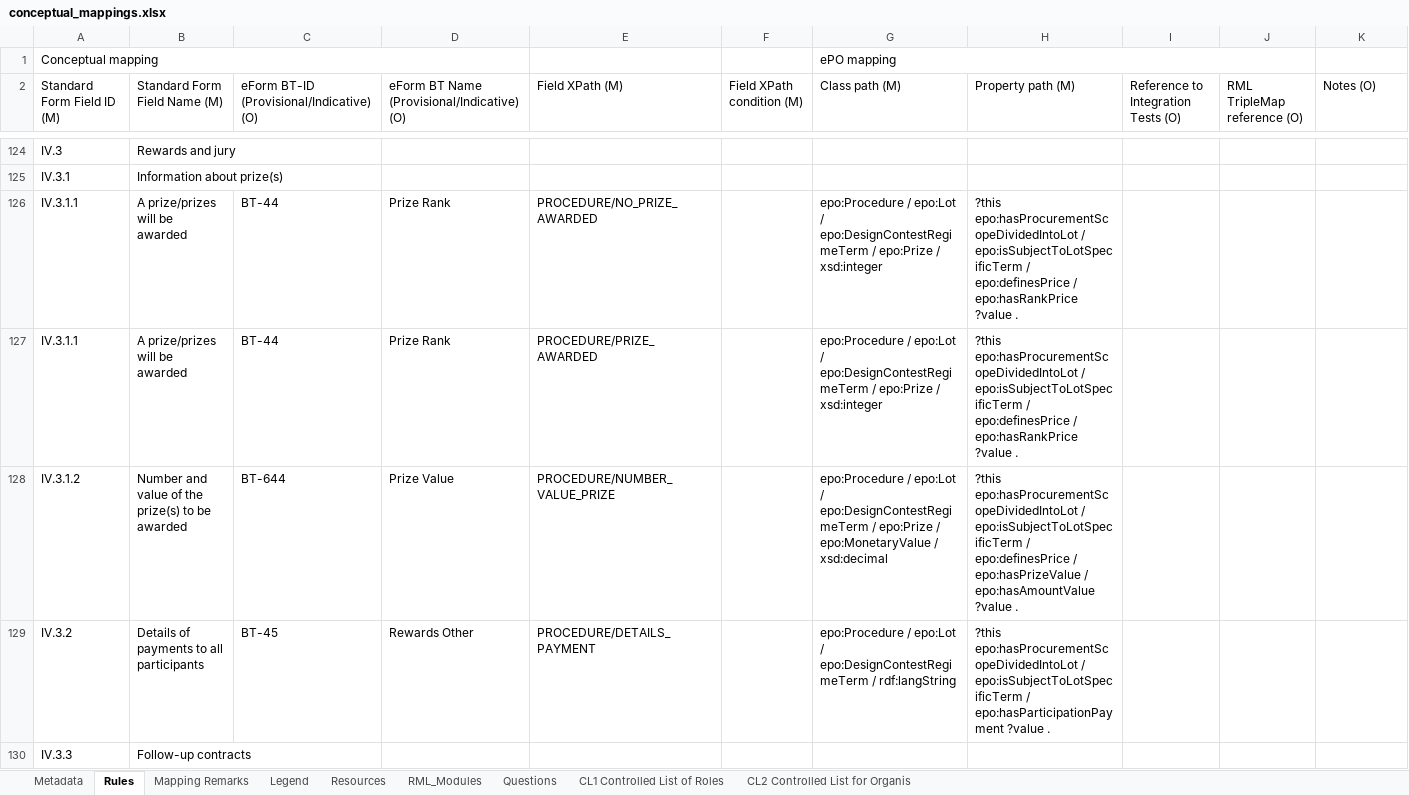
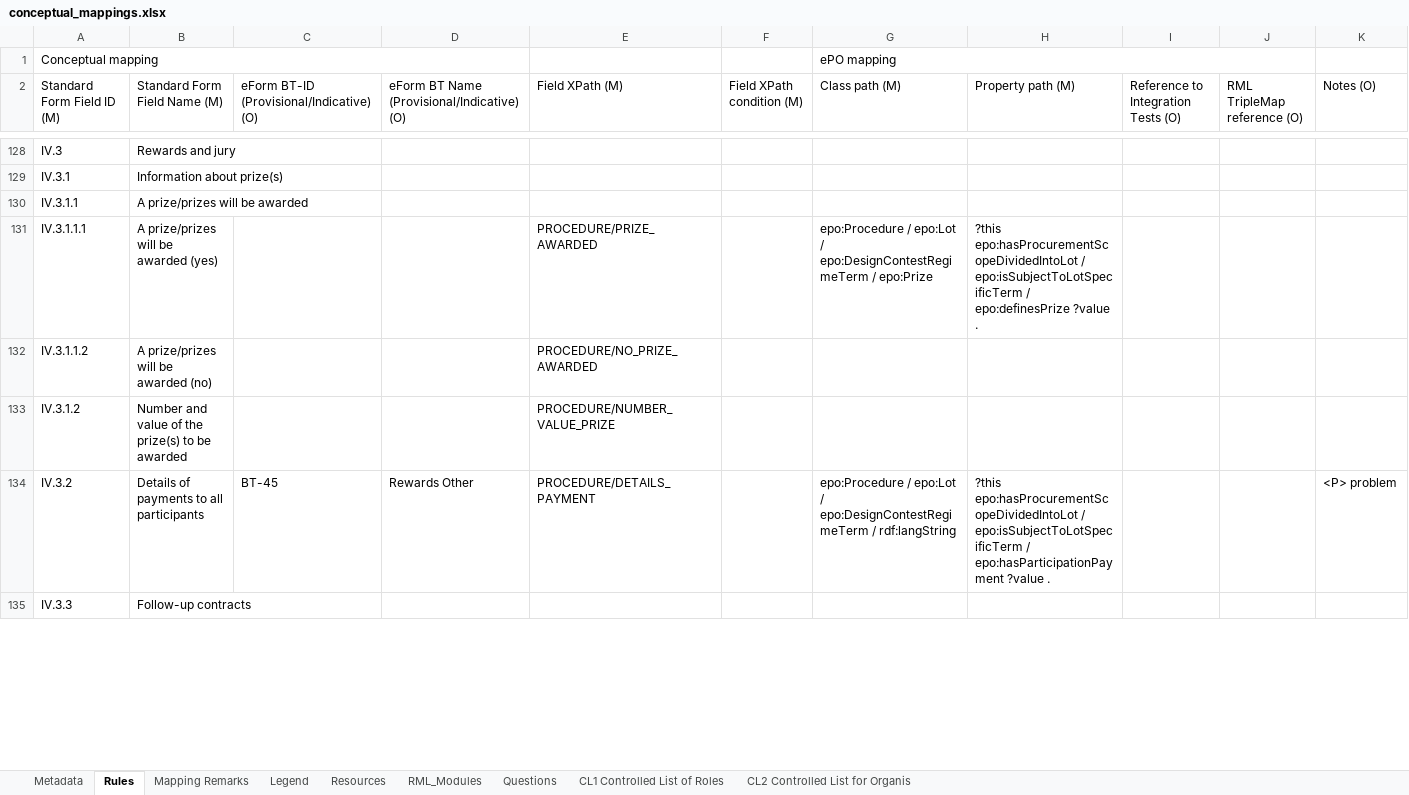
Before and after one commit to meaningfy-ws/tda-mapping-artefacts, an Excel workbook: mappings/package_F12/transformation/conceptual_mappings.xlsx, sheet Rules, drawn as a sheet; only a part is shown, gaps mark what is left out; values as stored, in another font and other column widths than the file's, no cell formats; charts and pictures and conditional formats not drawn; removed rows and columns are numbered as before the commit, all else as after; the diff covers the shown part only; the diff names each change by its address in the sheet, - before the commit and + after, or states it on an @@ line.

```diff
--- a/mappings/package_F12/transformation/conceptual_mappings.xlsx (sheet Rules)
+++ b/mappings/package_F12/transformation/conceptual_mappings.xlsx (sheet Rules)
-row 126: IV.3.1.1 | A prize/prizes will be awarded | BT-44 | Prize Rank | PROCEDURE/NO_PRIZE_AWARDED |  | epo:Procedure / epo:Lot / epo:DesignContestRegimeTerm / epo:Prize / xsd:integer | ?this epo:hasProcurementScopeDividedIntoLot / epo:isSubjectToLotSpecificTerm / epo:definesPrice / epo:hasRankPrice ?value .
-row 127: IV.3.1.1 | A prize/prizes will be awarded | BT-44 | Prize Rank | PROCEDURE/PRIZE_AWARDED |  | epo:Procedure / epo:Lot / epo:DesignContestRegimeTerm / epo:Prize / xsd:integer | ?this epo:hasProcurementScopeDividedIntoLot / epo:isSubjectToLotSpecificTerm / epo:definesPrice / epo:hasRankPrice ?value .
+row 130: IV.3.1.1 | A prize/prizes will be awarded
+row 131: IV.3.1.1.1 | A prize/prizes will be awarded (yes) |  |  | PROCEDURE/PRIZE_AWARDED |  | epo:Procedure / epo:Lot / epo:DesignContestRegimeTerm / epo:Prize | ?this epo:hasProcurementScopeDividedIntoLot / epo:isSubjectToLotSpecificTerm / epo:definesPrize ?value .
+row 132: IV.3.1.1.2 | A prize/prizes will be awarded (no) |  |  | PROCEDURE/NO_PRIZE_AWARDED
-C133: BT-644
+C133: (empty)
-D133: Prize Value
+D133: (empty)
-G133 (Class path (M)): epo:Procedure / epo:Lot / epo:DesignContestRegimeTerm / epo:Prize / epo:MonetaryValue / xsd:decimal
+G133 (Class path (M)): (empty)
-H133 (Property path (M)): ?this epo:hasProcurementScopeDividedIntoLot / epo:isSubjectToLotSpecificTerm / epo:definesPrice / epo:hasPrizeValue / epo:hasAmountValue ?value .
+H133 (Property path (M)): (empty)
-K134 (Notes (O)): (empty)
+K134 (Notes (O)): <P> problem
```
Also changed, not shown: 6 added rows and 38 edited cells elsewhere in this sheet, sheet Metadata, cell formats, mappings/package_F01/transformation/conceptual_mappings.xlsx, mappings/package_F02/transformation/conceptual_mappings.xlsx, 4 other files.
